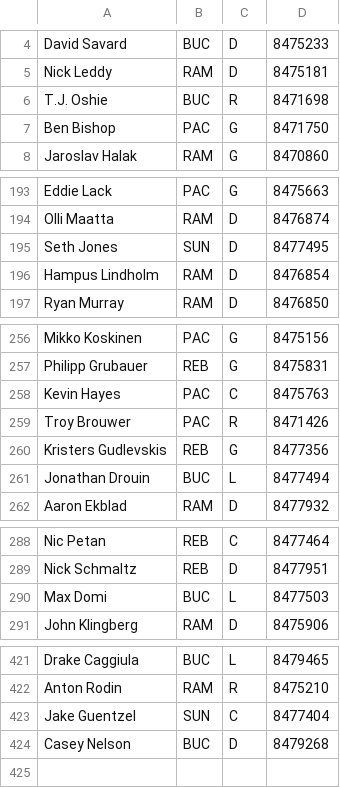
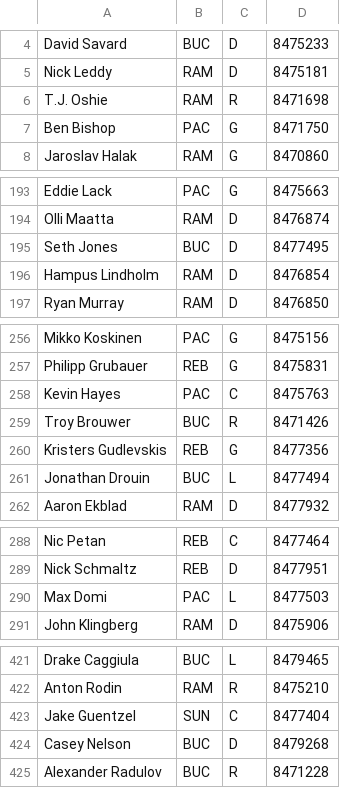
Before and after one commit to SunsHC/NCHLStats, a CSV file: NCHLStats/bin/Debug/DB NCHL.csv, drawn as a sheet; only a part is shown, gaps mark what is left out; the diff covers the shown part only.

```diff
--- a/NCHLStats/bin/Debug/DB NCHL.csv
+++ b/NCHLStats/bin/Debug/DB NCHL.csv
@@ -5,3 +5,3 @@ David Savard,BUC,D,8475233
 Nick Leddy,RAM,D,8475181
-T.J. Oshie,BUC,R,8471698
+T.J. Oshie,RAM,R,8471698
 Ben Bishop,PAC,G,8471750
@@ -194,3 +194,3 @@ Eddie Lack,PAC,G,8475663
 Olli Maatta,RAM,D,8476874
-Seth Jones,SUN,D,8477495
+Seth Jones,BUC,D,8477495
 Hampus Lindholm,RAM,D,8476854
@@ -258,3 +258,3 @@ Philipp Grubauer,REB,G,8475831
 Kevin Hayes,PAC,C,8475763
-Troy Brouwer,PAC,R,8471426
+Troy Brouwer,BUC,R,8471426
 Kristers Gudlevskis,REB,G,8477356
@@ -289,3 +289,3 @@ Nic Petan,REB,C,8477464
 Nick Schmaltz,REB,D,8477951
-Max Domi,BUC,L,8477503
+Max Domi,PAC,L,8477503
 John Klingberg,RAM,D,8475906
@@ -424 +424,2 @@ Jake Guentzel,SUN,C,8477404
 Casey Nelson,BUC,D,8479268
+Alexander Radulov,BUC,R,8471228
```
Also changed, not shown: 2 edited cells elsewhere in this file, 18 other files.
